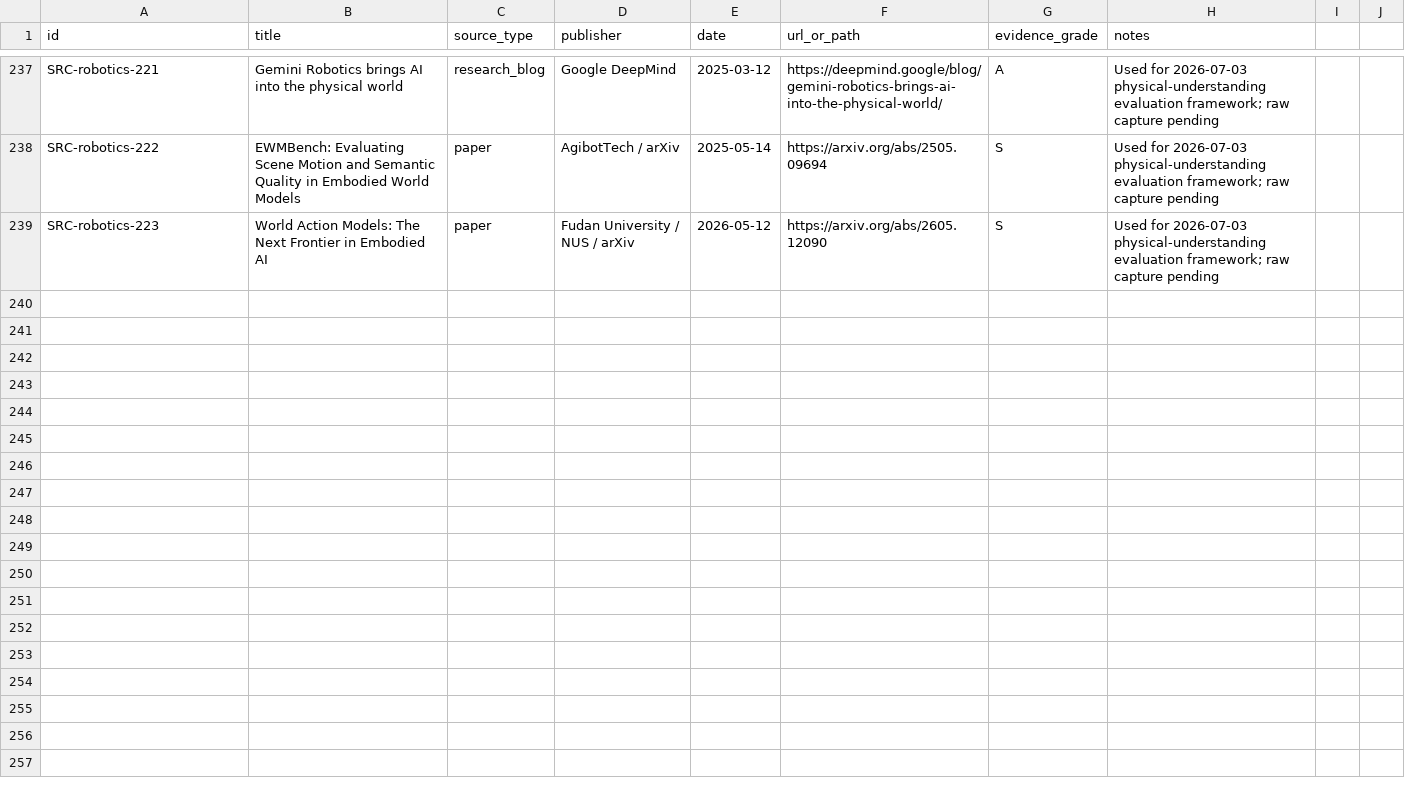
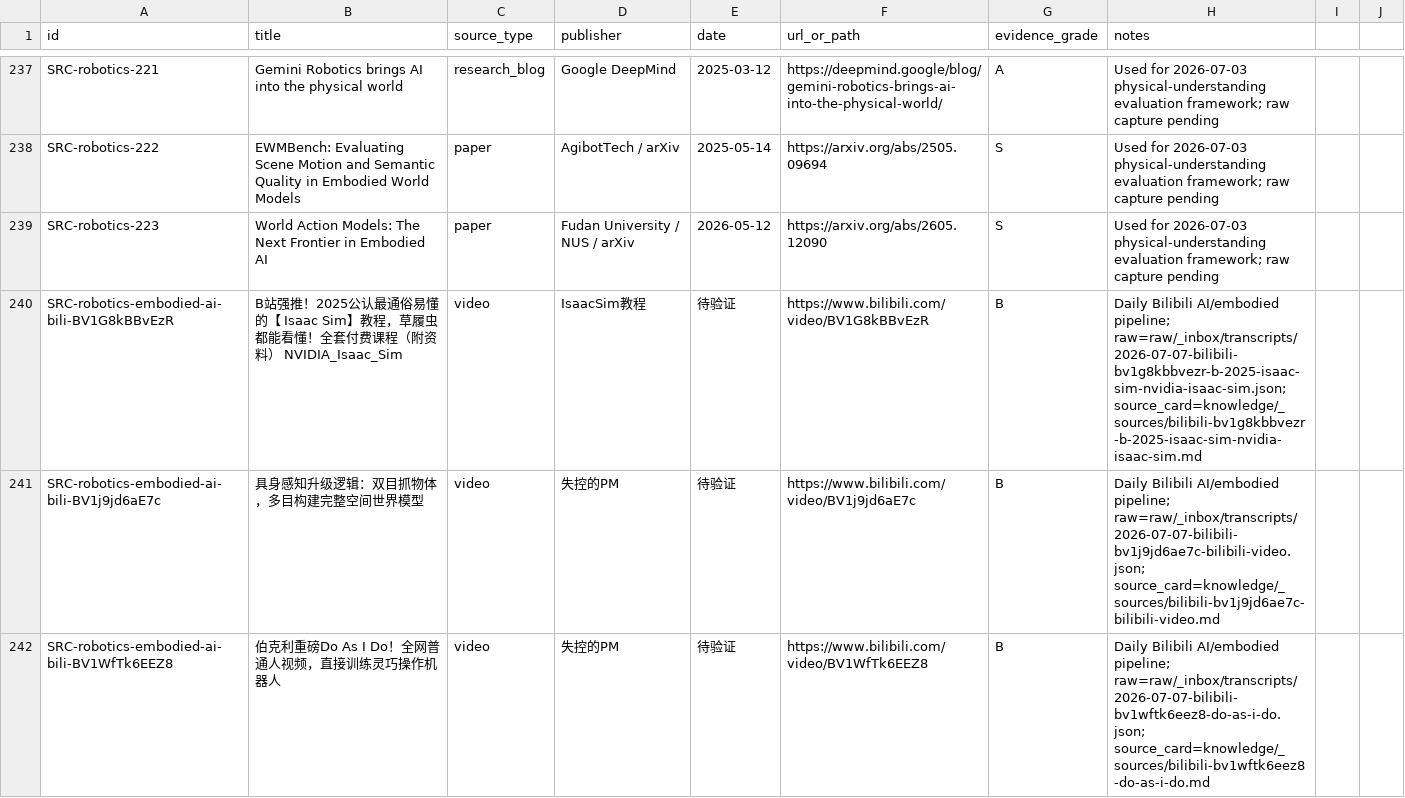
Before and after one commit to terryma2024/industry_analysis, a CSV file: knowledge/robotics-embodied-ai/sources.csv, drawn as a sheet; only a part is shown, gaps mark what is left out; the diff covers the shown part only; the diff names each change by its address in the sheet, - before the commit and + after, or states it on an @@ line.

```diff
--- a/knowledge/robotics-embodied-ai/sources.csv
+++ b/knowledge/robotics-embodied-ai/sources.csv
+row 240: SRC-robotics-embodied-ai-bili-BV1G8kBBvEzR | B站强推！2025公认最通俗易懂的【 Isaac Sim】教程，草履虫都能看懂！全套付费课程（附资料） NVIDIA_Isaac_Sim | video | IsaacSim教程 | 待验证 | https://www.bilibili.com/video/BV1G8kBBvEzR | B | Daily Bilibili AI/embodied pipeline; raw=raw/_inbox/transcripts/2026-07-07-bilibili-bv1g8kbbvezr-b-2025-isaac-sim-nvidia-isaac-sim.json; source_card=knowledge/_sources/bilibili-bv1g8kbbvezr-b-2025-isaac-sim-nvidia-isaac-sim.md
+row 241: SRC-robotics-embodied-ai-bili-BV1j9jd6aE7c | 具身感知升级逻辑：双目抓物体，多目构建完整空间世界模型 | video | 失控的PM | 待验证 | https://www.bilibili.com/video/BV1j9jd6aE7c | B | Daily Bilibili AI/embodied pipeline; raw=raw/_inbox/transcripts/2026-07-07-bilibili-bv1j9jd6ae7c-bilibili-video.json; source_card=knowledge/_sources/bilibili-bv1j9jd6ae7c-bilibili-video.md
+row 242: SRC-robotics-embodied-ai-bili-BV1WfTk6EEZ8 | 伯克利重磅Do As I Do！全网普通人视频，直接训练灵巧操作机器人 | video | 失控的PM | 待验证 | https://www.bilibili.com/video/BV1WfTk6EEZ8 | B | Daily Bilibili AI/embodied pipeline; raw=raw/_inbox/transcripts/2026-07-07-bilibili-bv1wftk6eez8-do-as-i-do.json; source_card=knowledge/_sources/bilibili-bv1wftk6eez8-do-as-i-do.md
```
Also changed, not shown: 6 added rows elsewhere in this file, knowledge/ai/sources.csv, raw/ai/documents/source_capture_manifest.csv, 31 other files.
